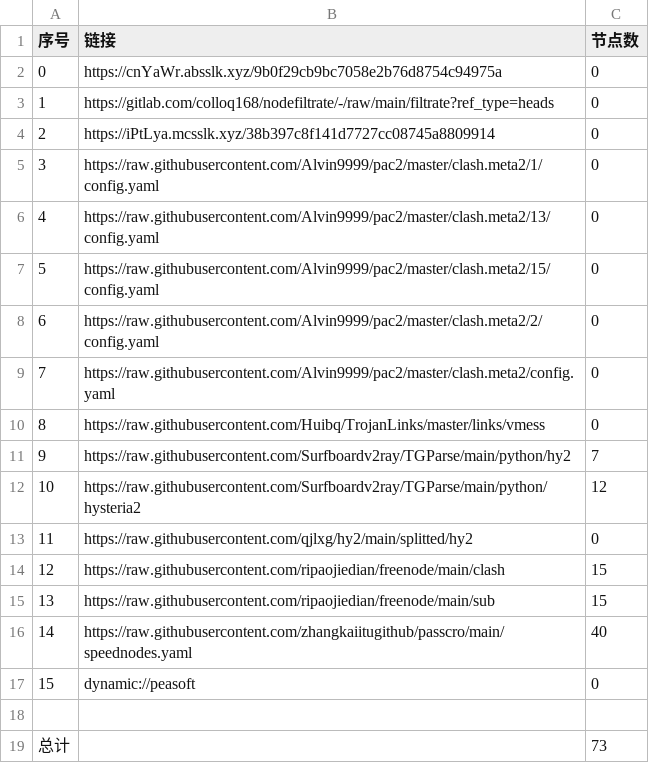
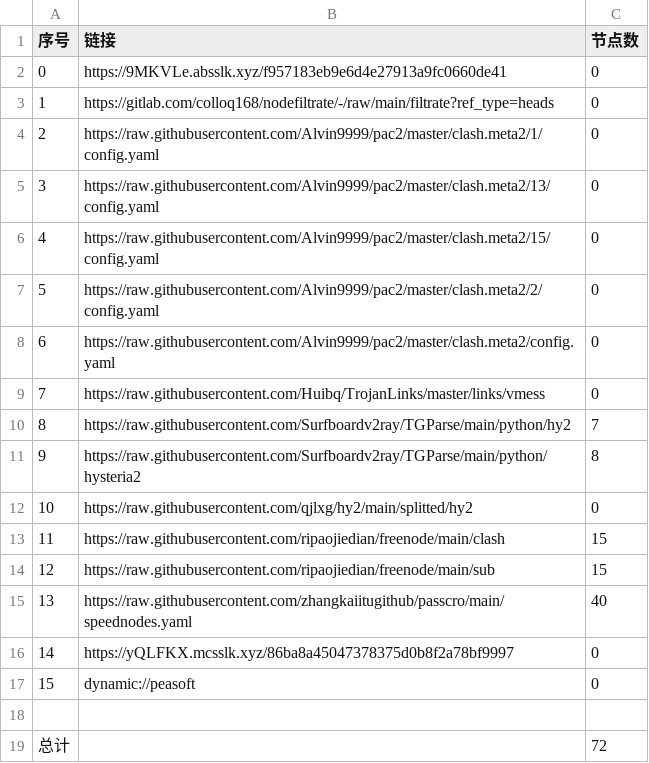
Before and after one commit to xiao33521/AutoMergePublicNodes33521, a CSV file: list_result.csv, drawn as a sheet; removed rows and columns are numbered as before the commit, all else as after; the diff names each change by its address in the sheet, - before the commit and + after, or states it on an @@ line.

```diff
--- a/list_result.csv
+++ b/list_result.csv
-B2 (链接): https://cnYaWr.absslk.xyz/9b0f29cb9bc7058e2b76d8754c94975a
+B2 (链接): https://9MKVLe.absslk.xyz/f957183eb9e6d4e27913a9fc0660de41
-row 4: 2 | https://iPtLya.mcsslk.xyz/38b397c8f141d7727cc08745a8809914 | 0
@@ column A (序号) renumbered between rows 4 and 15 @@
-C11 (节点数): 12
+C11 (节点数): 8
+row 16: 14 | https://yQLFKX.mcsslk.xyz/86ba8a45047378375d0b8f2a78bf9997 | 0
-C19 (节点数): 73
+C19 (节点数): 72
```
Also changed, not shown: 20 other files.
